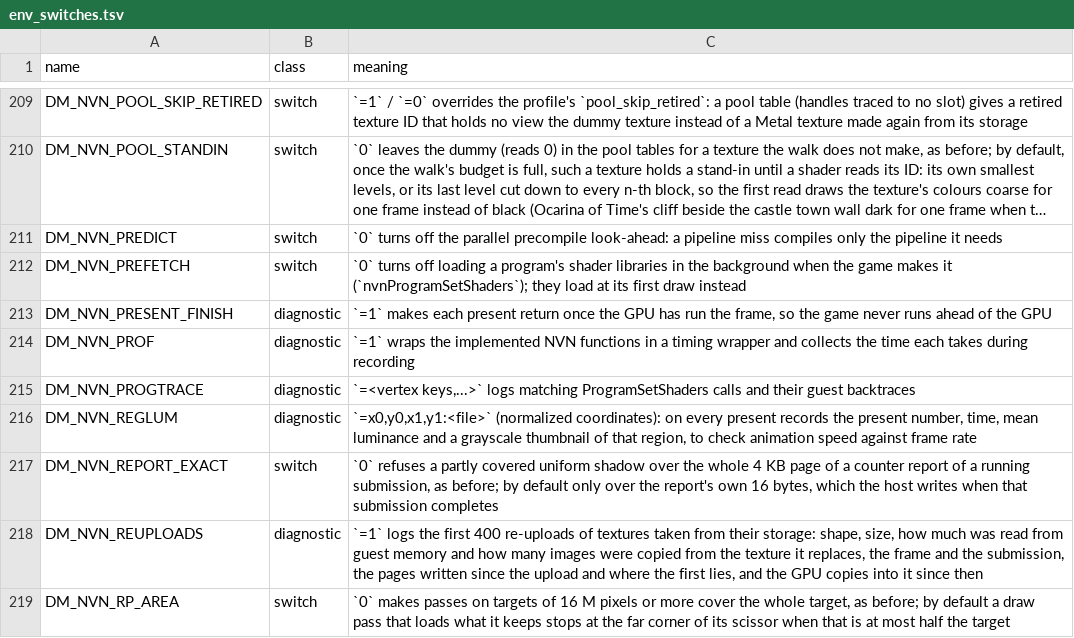
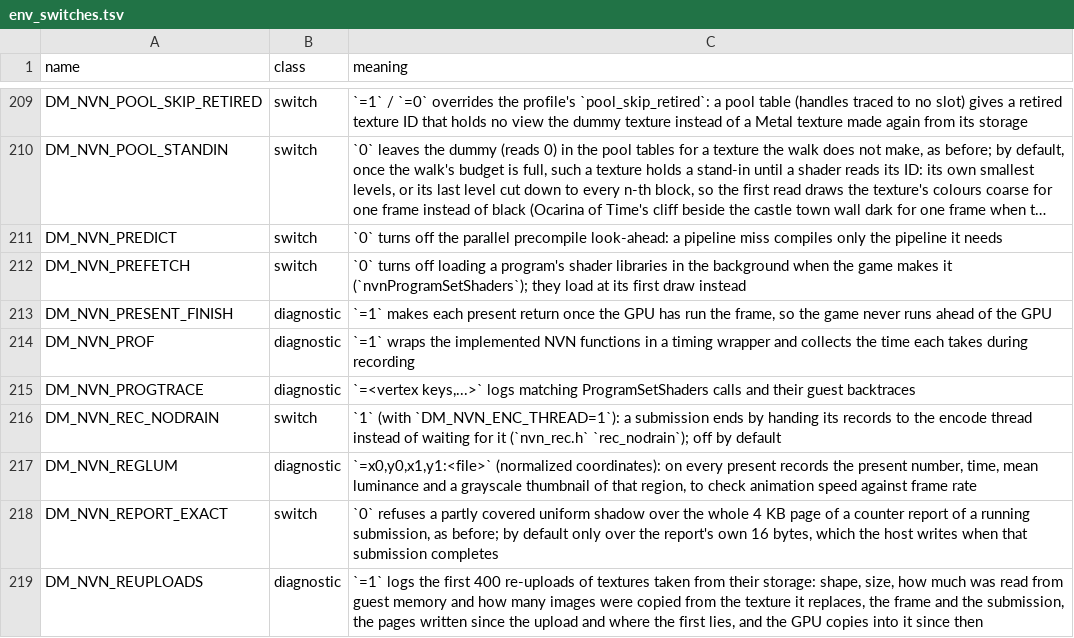
Before and after one commit to UserDerezzed/nxnative, a TSV file: docs/env_switches.tsv, drawn as a sheet; only a part is shown, gaps mark what is left out; the shorter side is filled out with more unchanged rows; long unchanged cells end in ….

Commit message:
Switch table: DM_NVN_REC_NODRAIN

```diff
--- a/docs/env_switches.tsv
+++ b/docs/env_switches.tsv
@@ -215,2 +215,3 @@ DM_NVN_PROF	diagnostic	`=1` wraps the implemented NVN functions in a timing wrap
 DM_NVN_PROGTRACE	diagnostic	`=<vertex keys,...>` logs matching ProgramSetShaders calls and their guest backtraces
+DM_NVN_REC_NODRAIN	switch	`1` (with `DM_NVN_ENC_THREAD=1`): a submission ends by handing its records to the encode thread instead of waiting for it (`nvn_rec.h` `rec_nodrain`); off by default
 DM_NVN_REGLUM	diagnostic	`=x0,y0,x1,y1:<file>` (normalized coordinates): on every present records the present number, time, mean luminance and a grayscale thumbnail of that region, to check animation speed against frame rate
```
